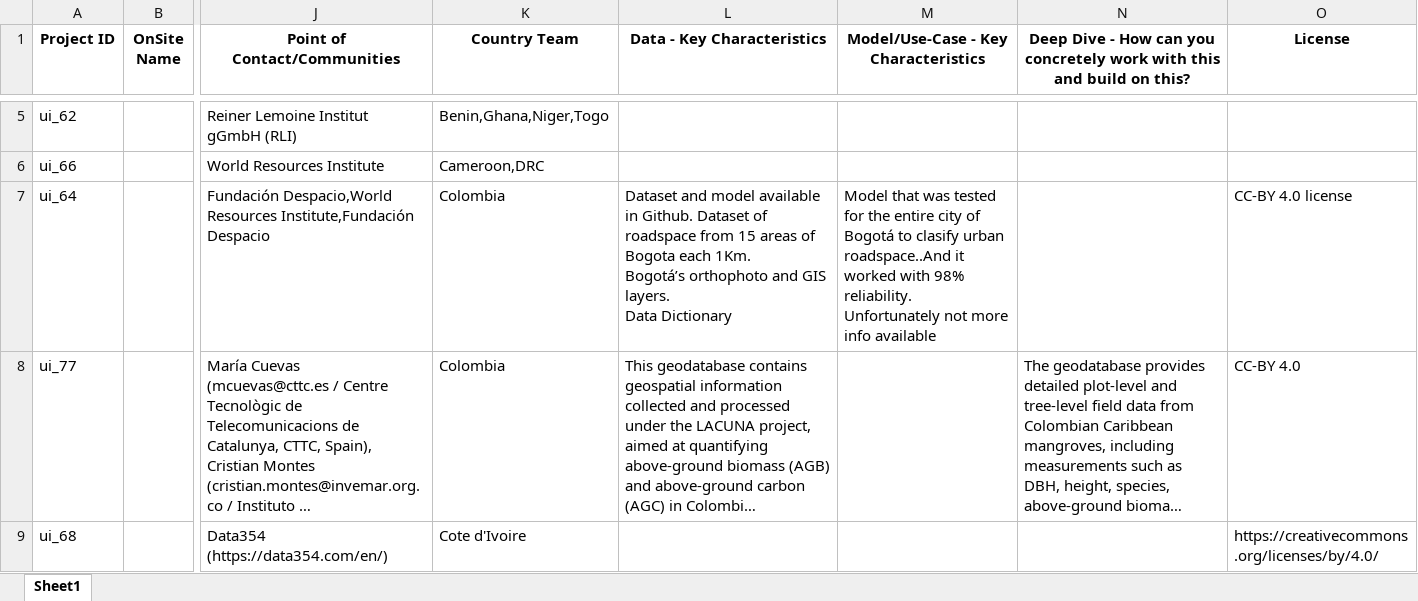
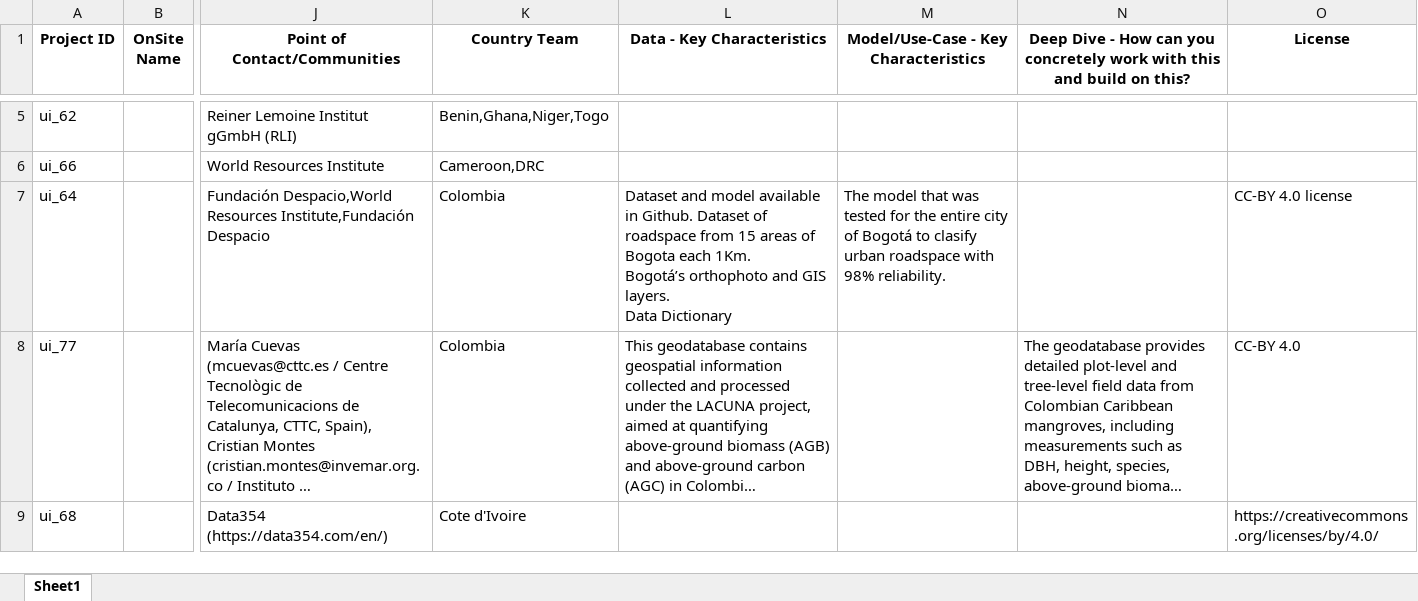
Before and after one commit to Fair-Forward/datasets, an Excel workbook: docs/data_catalog.xlsx, sheet Sheet1, drawn as a sheet; only a part is shown, gaps mark what is left out; long unchanged cells end in …; values as stored, in another font and other column widths than the file's, no borders; the diff names each change by its address in the sheet, - before the commit and + after, or states it on an @@ line.

Commit message:
new data push

```diff
--- a/docs/data_catalog.xlsx (sheet Sheet1)
+++ b/docs/data_catalog.xlsx (sheet Sheet1)
-M7: Model that was tested for the entire city of Bogotá to clasify urban roadspace..And it worked with 98% reliability. Unfortunately not more info available
+M7: The model that was tested for the entire city of Bogotá to clasify urban roadspace with 98% reliability.
```
Also changed, not shown: 4 other files.
